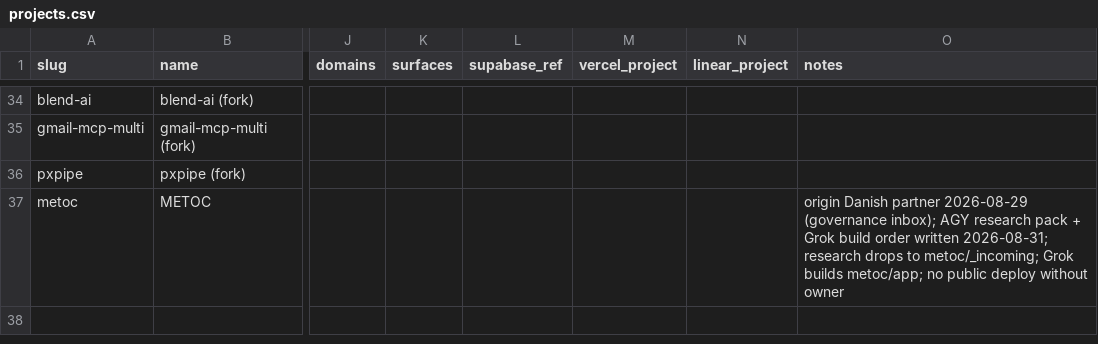
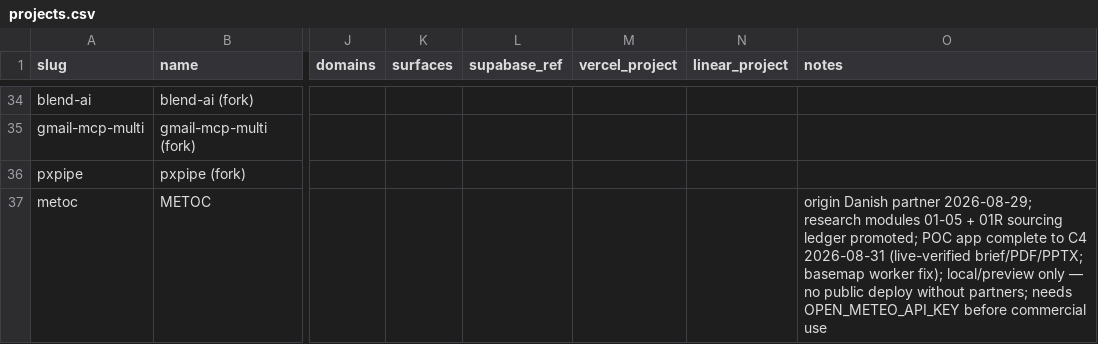
Before and after one commit to StrandWorksAutomations/strandworks-ops, a CSV file: registers/projects.csv, drawn as a sheet; only a part is shown, gaps mark what is left out; the diff names each change by its address in the sheet, - before the commit and + after, or states it on an @@ line.

```diff
--- a/registers/projects.csv
+++ b/registers/projects.csv
-O37 (notes): …Danish partner 2026-08-29 (governance inbox); AGY research pack + Grok build order written 2026-08-31; research drops to metoc/_incoming; Grok builds metoc/app; no public deploy without owner
+O37 (notes): …Danish partner 2026-08-29; research modules 01-05 + 01R sourcing ledger promoted; POC app complete to C4 2026-08-31 (live-verified brief/PDF/PPTX; basemap worker fix); local/preview only — no public deploy without partners; needs OPEN_METEO_API_KEY before commercial use
```
Also changed, not shown: 1 other file.
